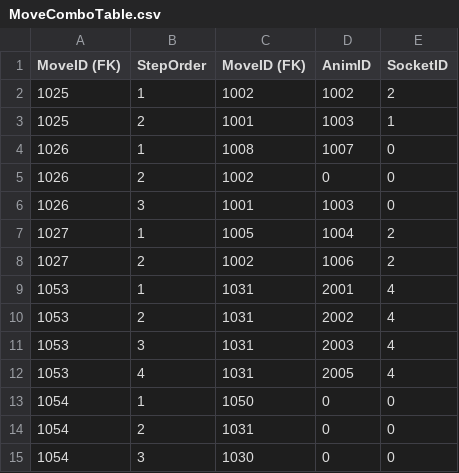
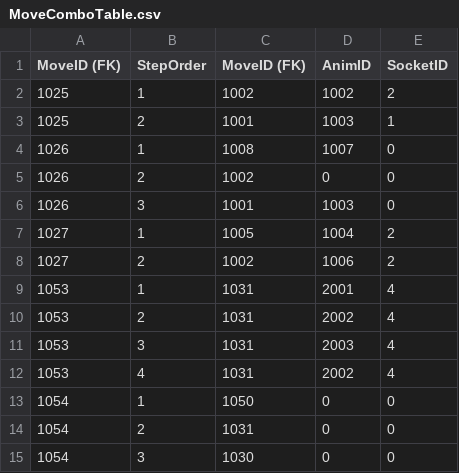
Before and after one commit to dkglee/Chunkken, a CSV file: Content/DataTable/MoveComboTable.csv, drawn as a sheet.

```diff
--- a/Content/DataTable/MoveComboTable.csv
+++ b/Content/DataTable/MoveComboTable.csv
@@ -11,3 +11,3 @@ MoveID (FK),StepOrder,MoveID (FK),AnimID,SocketID
 1053,3,1031,2003,4
-1053,4,1031,2005,4
+1053,4,1031,2002,4
 1054,1,1050,0,0
```
Also changed, not shown: Content/DataTable/AnimationTable.csv, Content/DataTable/MoveTable.csv, 5 other files.
